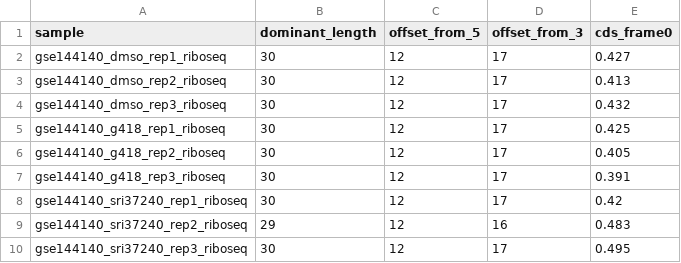
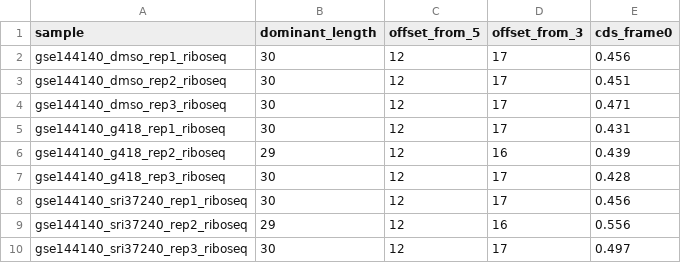
Before and after one commit to baconcheese113/riborescue, a TSV file: docs/figures/gse144140/psite_summary.tsv, drawn as a sheet.

Commit message:
The positive control passes on GSE144140, and its length rule is flagged
The confirming dataset returns the signature the frozen control was built to detect. G418 against
DMSO completes all three conditions under the pre-registered primary analysis, with every treated
library separated from every control on the two occupancy quantities, and SRI-37240 fails the
signature in its stalling direction — so the assay tells readthrough from stalling rather than firing
on both. The verdict was recomputed from the raw per-transcript counts, independent of the analysis
code that produced the effect tables, and reproduced to the digit.

The claim is kept narrow. It is confirmation within one laboratory and protocol family, not
independent replication, and it establishes that the assay detects canonical G418 readthrough — not
that any null about any therapy can be believed. Under the 28-35 nt sensitivity window the downstream
and frame effects hold while termination does not, so the complete signature is primary-set dependent
and two of its three parts are robust.

The length-selection rule excluded the dominant footprint length by a unanimity veto over nine noisy
libraries. ADR-0013 records that as a known limitation and deliberately does not act on it: the
result stands under the rule as frozen, and changing the rule now would be choosing it by its answer.

```diff
--- a/docs/figures/gse144140/psite_summary.tsv
+++ b/docs/figures/gse144140/psite_summary.tsv
@@ -1,10 +1,10 @@
 sample	dominant_length	offset_from_5	offset_from_3	cds_frame0
-gse144140_dmso_rep1_riboseq	30	12	17	0.427
-gse144140_dmso_rep2_riboseq	30	12	17	0.413
-gse144140_dmso_rep3_riboseq	30	12	17	0.432
-gse144140_g418_rep1_riboseq	30	12	17	0.425
-gse144140_g418_rep2_riboseq	30	12	17	0.405
-gse144140_g418_rep3_riboseq	30	12	17	0.391
-gse144140_sri37240_rep1_riboseq	30	12	17	0.42
-gse144140_sri37240_rep2_riboseq	29	12	16	0.483
-gse144140_sri37240_rep3_riboseq	30	12	17	0.495
+gse144140_dmso_rep1_riboseq	30	12	17	0.456
+gse144140_dmso_rep2_riboseq	30	12	17	0.451
+gse144140_dmso_rep3_riboseq	30	12	17	0.471
+gse144140_g418_rep1_riboseq	30	12	17	0.431
+gse144140_g418_rep2_riboseq	29	12	16	0.439
+gse144140_g418_rep3_riboseq	30	12	17	0.428
+gse144140_sri37240_rep1_riboseq	30	12	17	0.456
+gse144140_sri37240_rep2_riboseq	29	12	16	0.556
+gse144140_sri37240_rep3_riboseq	30	12	17	0.497
```
Also changed, not shown: 3 other files.
